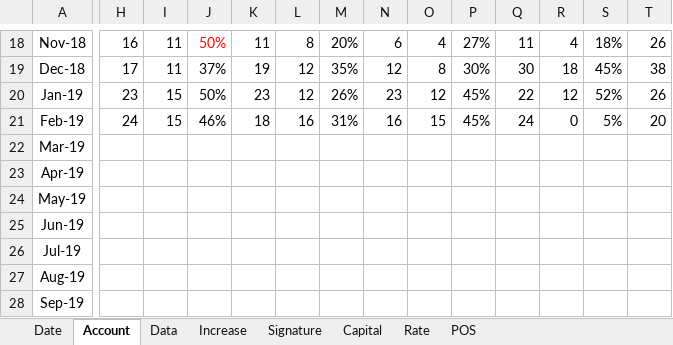
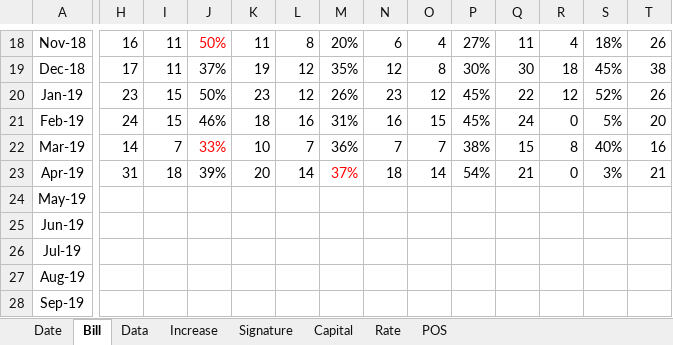
Before and after one commit to dreamingodd/useful_txt, an Excel workbook: credit_card.xlsx, sheet Bill, drawn as a sheet; only a part is shown, gaps mark what is left out; values as stored, in another font and other column widths than the file's, no borders; the diff covers the shown part only; the diff names each change by its address in the sheet, - before the commit and + after, or states it on an @@ line.

Commit message:
account uptodate

```diff
--- a/credit_card.xlsx (sheet Bill)
+++ b/credit_card.xlsx (sheet Bill)
-sheet tab: Account
+sheet tab: Bill
-H22: (empty)
+H22: 14
-I22: (empty)
+I22: 7
-J22: (empty)
+J22: 33%
-K22: (empty)
+K22: 10
-L22: (empty)
+L22: 7
-M22: (empty)
+M22: 36%
-N22: (empty)
+N22: 7
-O22: (empty)
+O22: 7
-P22: (empty)
+P22: 38%
-Q22: (empty)
+Q22: 15
-R22: (empty)
+R22: 8
-S22: (empty)
+S22: 40%
-T22: (empty)
+T22: 16
-H23: (empty)
+H23: 31
-I23: (empty)
+I23: 18
-J23: (empty)
+J23: 39%
-K23: (empty)
+K23: 20
-L23: (empty)
+L23: 14
-M23: (empty)
+M23: 37%
-N23: (empty)
+N23: 18
-O23: (empty)
+O23: 14
-P23: (empty)
+P23: 54%
-Q23: (empty)
+Q23: 21
-R23: (empty)
+R23: 0
-S23: (empty)
+S23: 3%
-T23: (empty)
+T23: 21
```
Also changed, not shown: 46 edited cells elsewhere in this sheet, sheet Increase.
